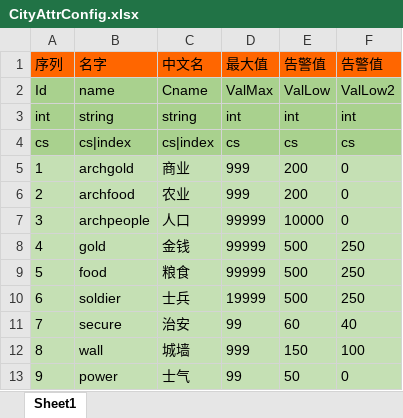
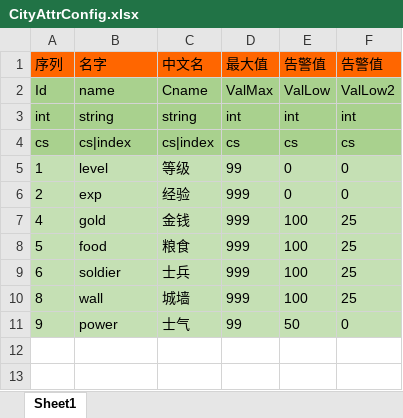
Before and after one commit to realeternia/SanKingdom, an Excel workbook: Design/config/CityAttrConfig.xlsx, sheet Sheet1, drawn as a sheet; values as stored, in another font and other column widths than the file's, no borders; removed rows and columns are numbered as before the commit, all else as after; the diff names each change by its address in the sheet, - before the commit and + after, or states it on an @@ line.

```diff
--- a/Design/config/CityAttrConfig.xlsx (sheet Sheet1)
+++ b/Design/config/CityAttrConfig.xlsx (sheet Sheet1)
-B5 (名字): archgold
+B5 (名字): level
-C5 (中文名): 商业
+C5 (中文名): 等级
-D5 (最大值): 999
+D5 (最大值): 99
-E5:E6 (告警值): 200
+E5:E6 (告警值): 0
-B6 (名字): archfood
+B6 (名字): exp
-C6 (中文名): 农业
+C6 (中文名): 经验
-row 7: 3 | archpeople | 人口 | 99999 | 10000 | 0
-D7:D8 (最大值): 99999
+D7:D8 (最大值): 999
-E7:E9 (告警值): 500
+E7:E9 (告警值): 100
-F7:F9 (告警值): 250
+F7:F9 (告警值): 25
-D9 (最大值): 19999
+D9 (最大值): 999
-row 11: 7 | secure | 治安 | 99 | 60 | 40
-E10 (告警值): 150
+E10 (告警值): 100
-F10 (告警值): 100
+F10 (告警值): 25
```
Also changed, not shown: Design/config/WorldConfig.xlsx, 17 other files.
